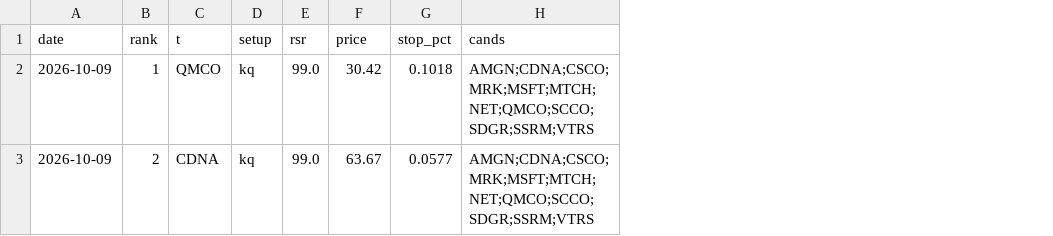
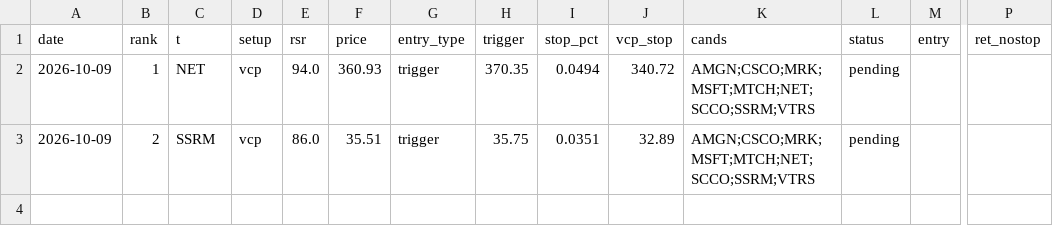
Before and after one commit to az123-stack/breadth-monitor, a CSV file: data/pick_ledger.csv, drawn as a sheet; only a part is shown, gaps mark what is left out; addresses are those after the commit; the diff names each change by its address in the sheet, - before the commit and + after, or states it on an @@ line.

```diff
--- a/data/pick_ledger.csv
+++ b/data/pick_ledger.csv
+column G (entry_type), rows 2-3: trigger | trigger
+column H (trigger), rows 2-3: 370.35 | 35.75
+column J (vcp_stop), rows 2-3: 340.72 | 32.89
+column L (status), rows 2-3: pending | pending
+column M (entry), empty
+column P (ret_nostop), empty
-C2 (t): QMCO
+C2 (t): NET
-D2:D3 (setup): kq
+D2:D3 (setup): vcp
-E2 (rsr): 99.0
+E2 (rsr): 94.0
-F2 (price): 30.42
+F2 (price): 360.93
-I2 (stop_pct): 0.1018
+I2 (stop_pct): 0.0494
-K2:K3 (cands): AMGN;CDNA;CSCO;MRK;MSFT;MTCH;NET;QMCO;SCCO;SDGR;SSRM;VTRS
+K2:K3 (cands): AMGN;CSCO;MRK;MSFT;MTCH;NET;SCCO;SSRM;VTRS
-C3 (t): CDNA
+C3 (t): SSRM
-E3 (rsr): 99.0
+E3 (rsr): 86.0
-F3 (price): 63.67
+F3 (price): 35.51
-I3 (stop_pct): 0.0577
+I3 (stop_pct): 0.0351
```
Also changed, not shown: data/breadth.csv, docs/breadth.csv, 2 other files.
